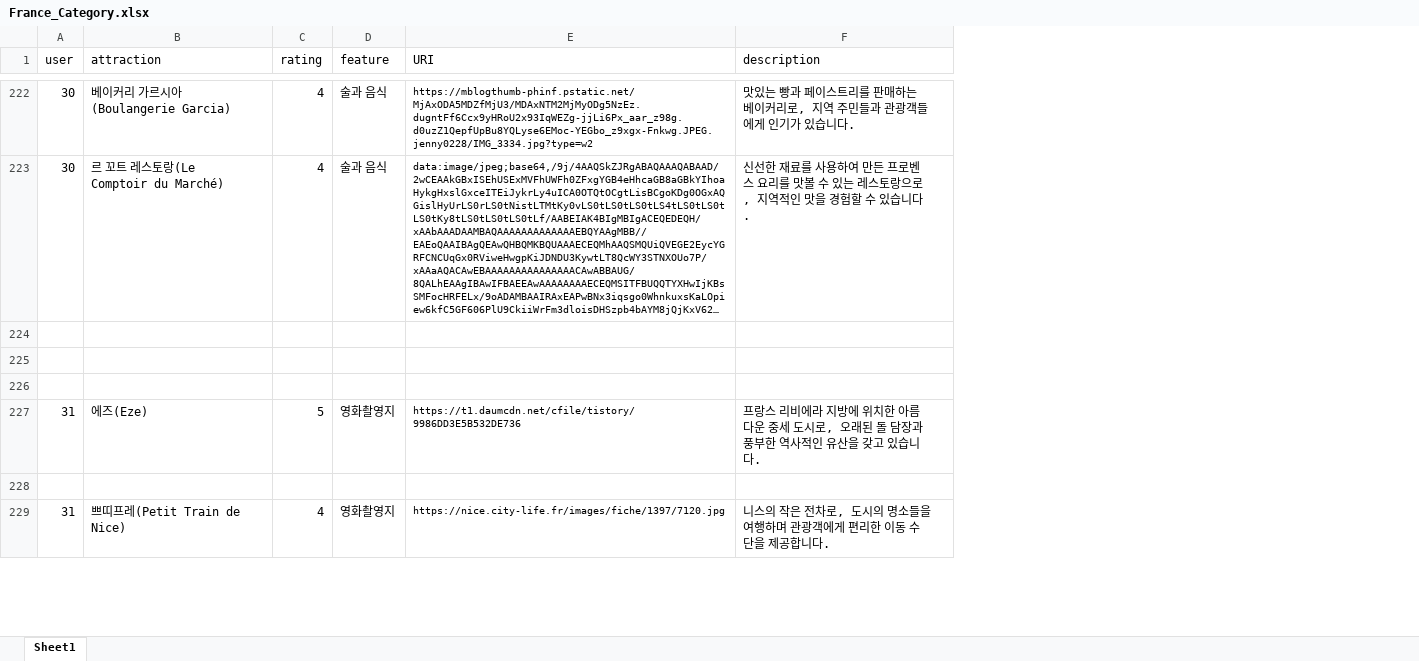
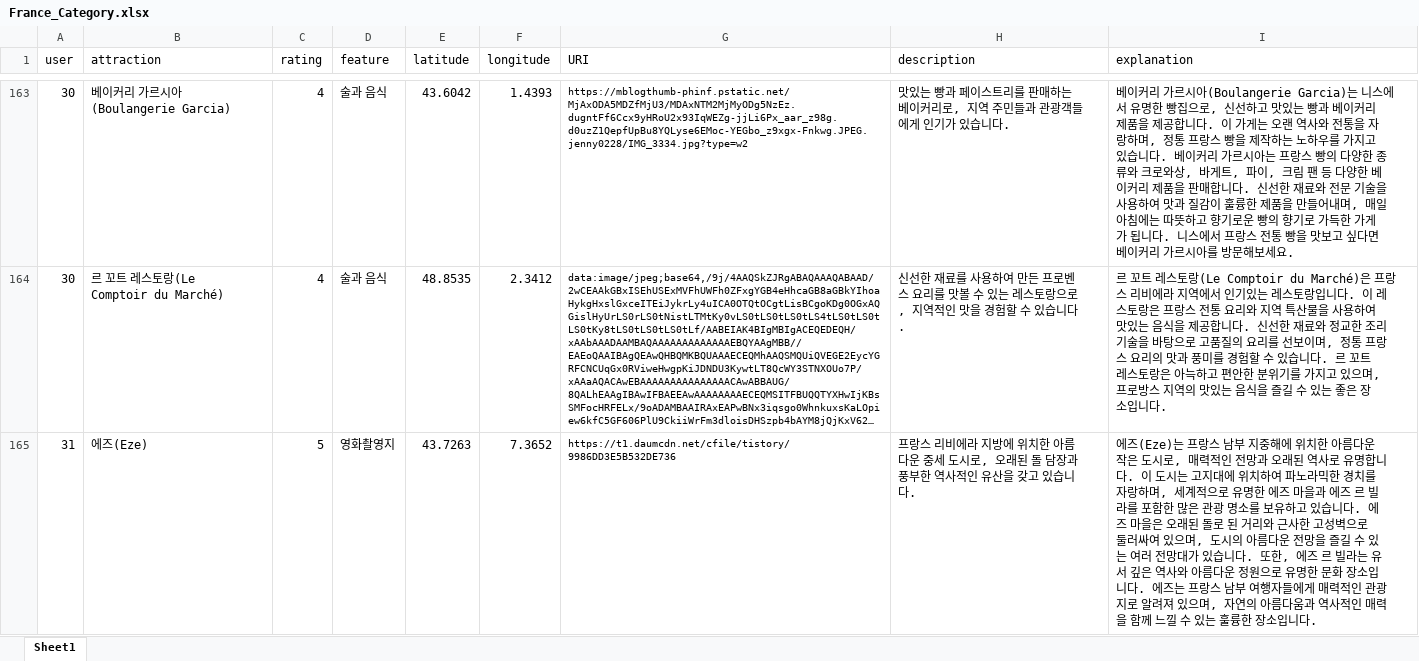
Before and after one commit to euics/Capstone_Umanda_AI_Model, an Excel workbook: src/data/France_Category.xlsx, sheet Sheet1, drawn as a sheet; only a part is shown, gaps mark what is left out; long unchanged cells end in …; values as stored, in another font and other column widths than the file's, no borders; conditional formats not drawn; removed rows and columns are numbered as before the commit, all else as after; the diff covers the shown part only; the diff names each change by its address in the sheet, - before the commit and + after, or states it on an @@ line.

```diff
--- a/src/data/France_Category.xlsx (sheet Sheet1)
+++ b/src/data/France_Category.xlsx (sheet Sheet1)
+column E (latitude), rows 163-165: 43.6042 | 48.8535 | 43.7263
+column F (longitude), rows 163-165: 1.4393 | 2.3412 | 7.3652
+column I (explanation), rows 163-165: 베이커리 가르시아(Boulangerie Garcia)는 니스에서 유명한 빵집으로, 신선하고 맛있는 빵과 베이커리 제품을 제공합니다. 이 가게는 오랜 역사와 전통을 자랑하며, 정통 프랑스 빵을 제작하는 노하우를 가지고 있습니다. 베이커리 가르시아는 프랑스 빵의 다양한 종류와 크로와상, 바게트, 파이, 크림 팬 등 다양한 베이커리 제품을 판매합니다. 신선한 재료와 전문 기술을 사용하여 맛과 질감이 훌륭한 제품을 만들어내며, 매일 아침에는 따뜻하고 향기로운 빵의 향기로 가득한 가게가 됩니다. 니스에서 프랑스 전통 빵을 맛보고 싶다면 베이커리 가르시아를 방문해보세요. | 르 꼬트 레스토랑(Le Comptoir du Marché)은 프랑스 리비에라 지역에서 인기있는 레스토랑입니다. 이 레스토랑은 프랑스 전통 요리와 지역 특산물을 사용하여 맛있는 음식을 제공합니다. 신선한 재료와 정교한 조리 기술을 바탕으로 고품질의 요리를 선보이며, 정통 프랑스 요리의 맛과 풍미를 경험할 수 있습니다. 르 꼬트 레스토랑은 아늑하고 편안한 분위기를 가지고 있으며, 프로방스 지역의 맛있는 음식을 즐길 수 있는 좋은 장소입니다. | 에즈(Eze)는 프랑스 남부 지중해에 위치한 아름다운 작은 도시로, 매력적인 전망과 오래된 역사로 유명합니다. 이 도시는 고지대에 위치하여 파노라믹한 경치를 자랑하며, 세계적으로 유명한 에즈 마을과 에즈 르 빌라를 포함한 많은 관광 명소를 보유하고 있습니다. 에즈 마을은 오래된 돌로 된 거리와 근사한 고성벽으로 둘러싸여 있으며, 도시의 아름다운 전망을 즐길 수 있는 여러 전망대가 있습니다. 또한, 에즈 르 빌라는 유서 깊은 역사와 아름다운 정원으로 유명한 문화 장소입니다. 에즈는 프랑스 남부 여행자들에게 매력적인 관광지로 알려져 있으며, 자연의 아름다움과 역사적인 매력을 함께 느낄 수 있는 훌륭한 장소입니다.
-row 224: (empty)
-row 225: (empty)
-row 226: (empty)
-row 228: (empty)
-row 229: 31 | 쁘띠프레(Petit Train de Nice) | 4 | 영화촬영지 | https://nice.city-life.fr/images/fiche/1397/7120.jpg | 니스의 작은 전차로, 도시의 명소들을 여행하며 관광객에게 편리한 이동 수단을 제공합니다.
```
Also changed, not shown: 133 removed rows and 22 edited cells elsewhere in this sheet, src/data/British.xlsx, src/data/France.xlsx.
